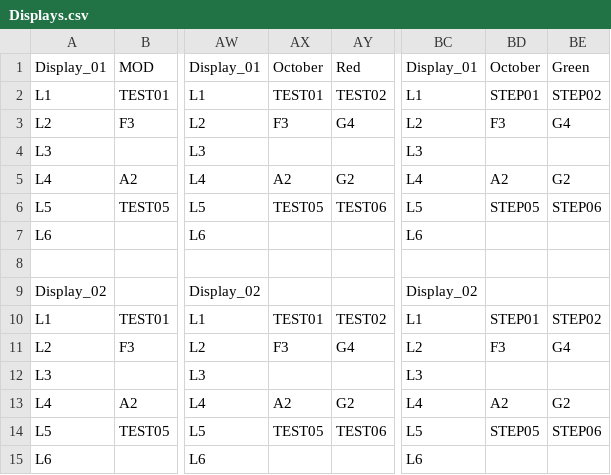
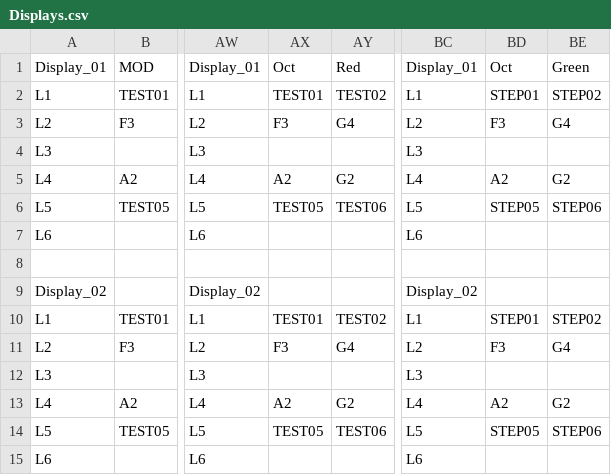
Before and after one commit to dwarfaparte/synth_hosted, a CSV file: Displays.csv, drawn as a sheet; only a part is shown, gaps mark what is left out; the diff names each change by its address in the sheet, - before the commit and + after, or states it on an @@ line.

Commit message:
Update Displays.csv

```diff
--- a/Displays.csv
+++ b/Displays.csv
-AX1: October
+AX1: Oct
-BD1: October
+BD1: Oct
```
